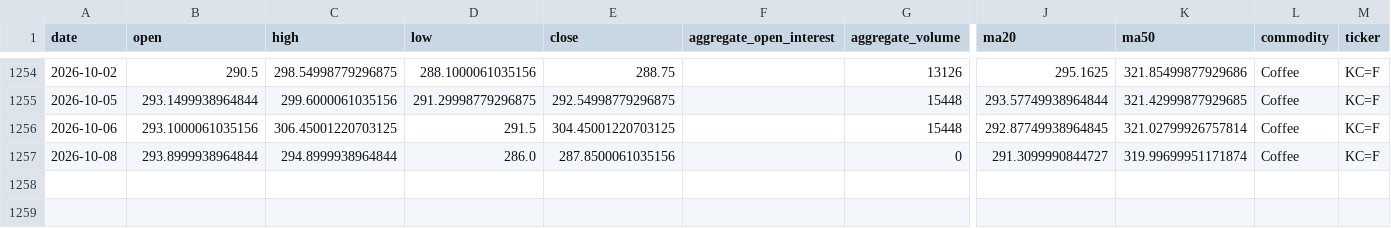
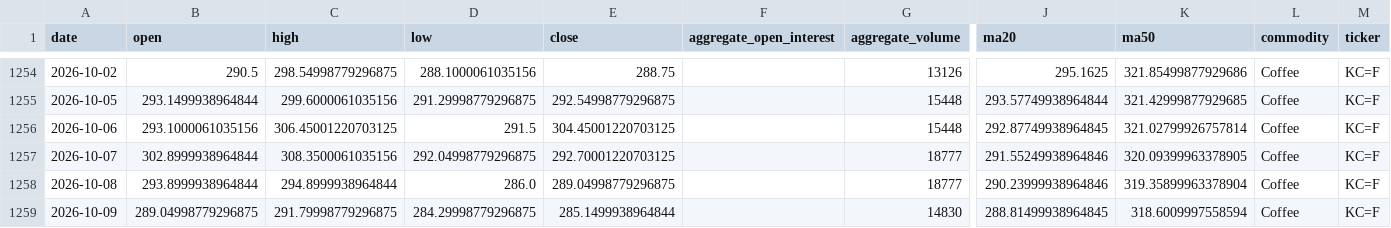
Before and after one commit to jjch1986/price-chart-site, a CSV file: data/Coffee_data.csv, drawn as a sheet; only a part is shown, gaps mark what is left out; addresses are those after the commit; rows hold the shown columns only; the diff names each change by its address in the sheet, - before the commit and + after, or states it on an @@ line.

```diff
--- a/data/Coffee_data.csv
+++ b/data/Coffee_data.csv
+row 1257: 2026-10-07 | 302.8999938964844 | 308.3500061035156 | 292.04998779296875 | 292.70001220703125 |  | 18777 | 291.55249938964846 | 320.09399963378905 | Coffee | KC=F
-E1258 (close): 287.8500061035156
+E1258 (close): 289.04998779296875
-G1258 (aggregate_volume): 0
+G1258 (aggregate_volume): 18777
-J1258 (ma20): 291.3099990844727
+J1258 (ma20): 290.23999938964846
-K1258 (ma50): 319.99699951171874
+K1258 (ma50): 319.35899963378904
+row 1259: 2026-10-09 | 289.04998779296875 | 291.79998779296875 | 284.29998779296875 | 285.1499938964844 |  | 14830 | 288.81499938964845 | 318.6009997558594 | Coffee | KC=F
```
Also changed, not shown: data/Natural_Gas_data.csv, data/Silver_data.csv, 20 other files.
